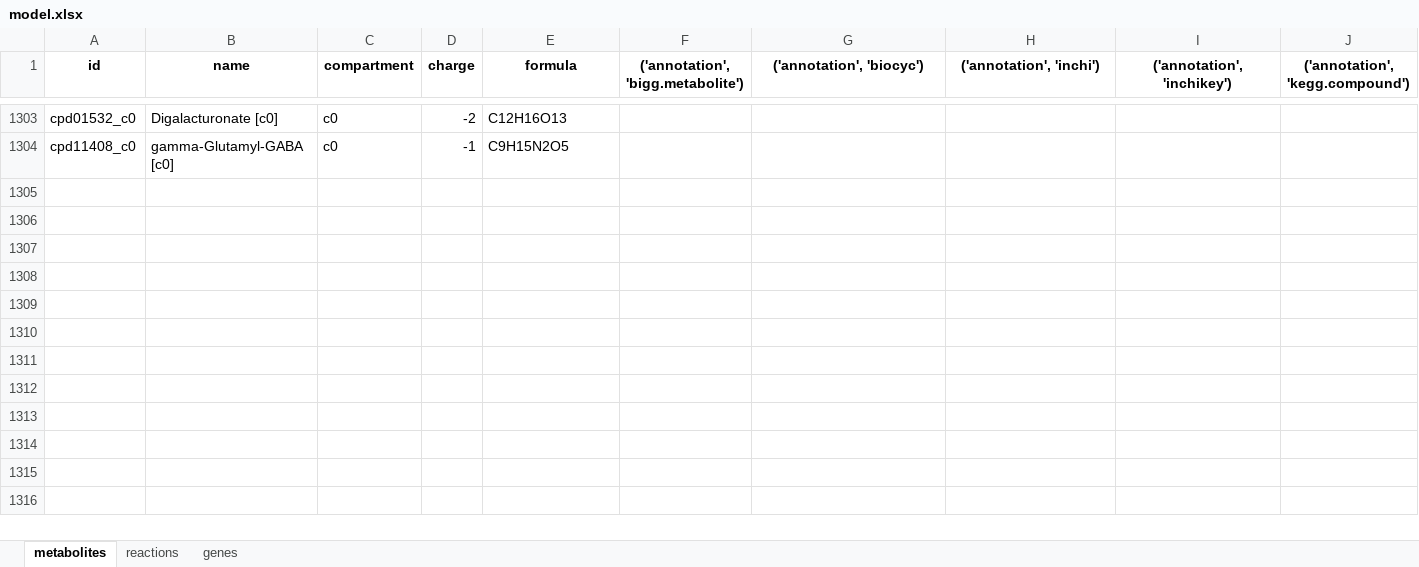
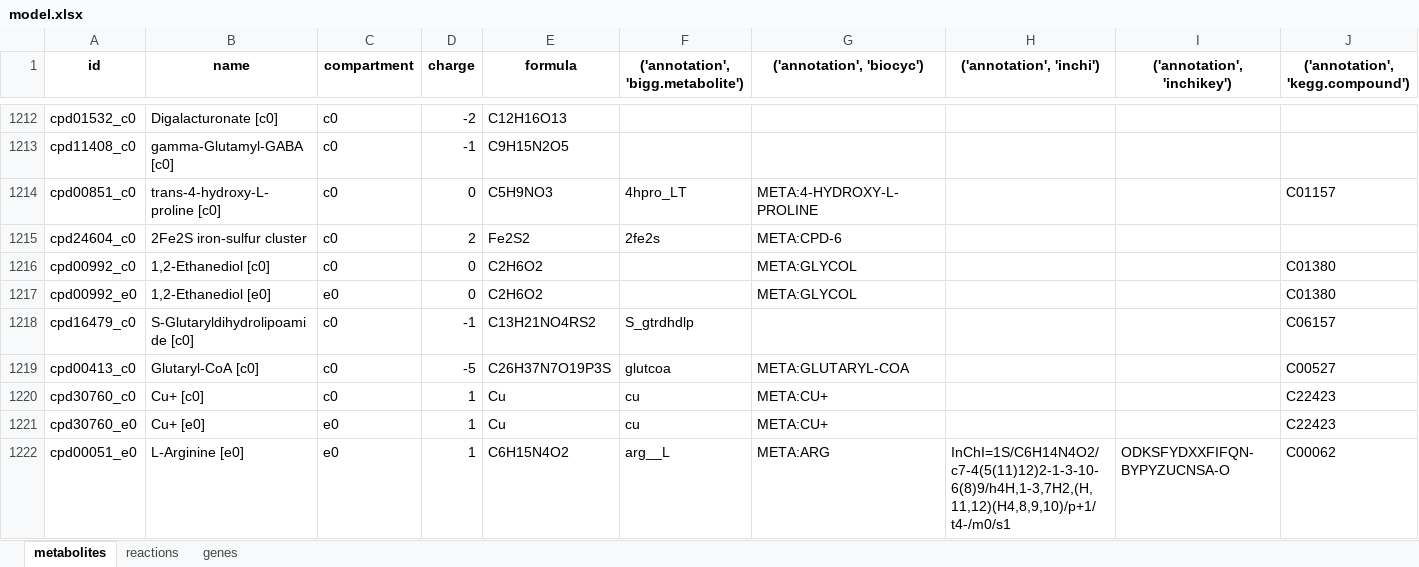
Before and after one commit to C-CoMP-STC/GEM-mit1002, an Excel workbook: model.xlsx, sheet metabolites, drawn as a sheet; only a part is shown, gaps mark what is left out; values as stored, in another font and other column widths than the file's, no borders; rows hold the shown columns only; the diff covers the shown part only; the diff names each change by its address in the sheet, - before the commit and + after, or states it on an @@ line.

```diff
--- a/model.xlsx (sheet metabolites)
+++ b/model.xlsx (sheet metabolites)
+row 1214: cpd00851_c0 | trans-4-hydroxy-L-proline [c0] | c0 | 0 | C5H9NO3 | 4hpro_LT | META:4-HYDROXY-L-PROLINE |  |  | C01157
+row 1215: cpd24604_c0 | 2Fe2S iron-sulfur cluster | c0 | 2 | Fe2S2 | 2fe2s | META:CPD-6
+row 1216: cpd00992_c0 | 1,2-Ethanediol [c0] | c0 | 0 | C2H6O2 |  | META:GLYCOL |  |  | C01380
+row 1217: cpd00992_e0 | 1,2-Ethanediol [e0] | e0 | 0 | C2H6O2 |  | META:GLYCOL |  |  | C01380
+row 1218: cpd16479_c0 | S-Glutaryldihydrolipoamide [c0] | c0 | -1 | C13H21NO4RS2 | S_gtrdhdlp |  |  |  | C06157
+row 1219: cpd00413_c0 | Glutaryl-CoA [c0] | c0 | -5 | C26H37N7O19P3S | glutcoa | META:GLUTARYL-COA |  |  | C00527
+row 1220: cpd30760_c0 | Cu+ [c0] | c0 | 1 | Cu | cu | META:CU+ |  |  | C22423
+row 1221: cpd30760_e0 | Cu+ [e0] | e0 | 1 | Cu | cu | META:CU+ |  |  | C22423
+row 1222: cpd00051_e0 | L-Arginine [e0] | e0 | 1 | C6H15N4O2 | arg__L | META:ARG | InChI=1S/C6H14N4O2/c7-4(5(11)12)2-1-3-10-6(8)9/h4H,1-3,7H2,(H,11,12)(H4,8,9,10)/p+1/t4-/m0/s1 | ODKSFYDXXFIFQN-BYPYZUCNSA-O | C00062
```
Also changed, not shown: 9 added rows, 92 removed rows and 49 edited cells elsewhere in this sheet, sheet reactions, sheet genes, 1 other file.
